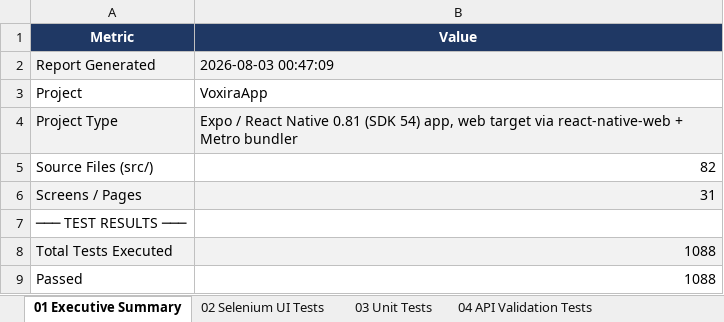
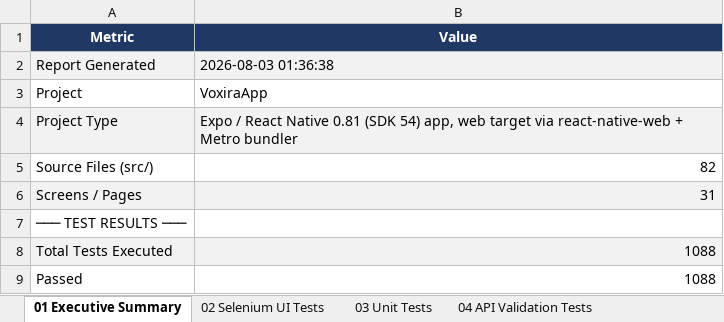
Before and after one commit to dharshraj/voxiraapp, an Excel workbook: selenium_model/MASTER_TEST_AUDIT_REPORT.xlsx, sheet 01 Executive Summary, drawn as a sheet; only a part is shown; values as stored, in another font and other column widths than the file's, no borders; the diff names each change by its address in the sheet, - before the commit and + after, or states it on an @@ line.

```diff
--- a/selenium_model/MASTER_TEST_AUDIT_REPORT.xlsx (sheet 01 Executive Summary)
+++ b/selenium_model/MASTER_TEST_AUDIT_REPORT.xlsx (sheet 01 Executive Summary)
-B2 (Value): 2026-08-03 00:47:09
+B2 (Value): 2026-08-03 01:36:38
```
Also changed, not shown: selenium_model/ALL_TEST_CASES_FLAT_REPORT.xlsx.
